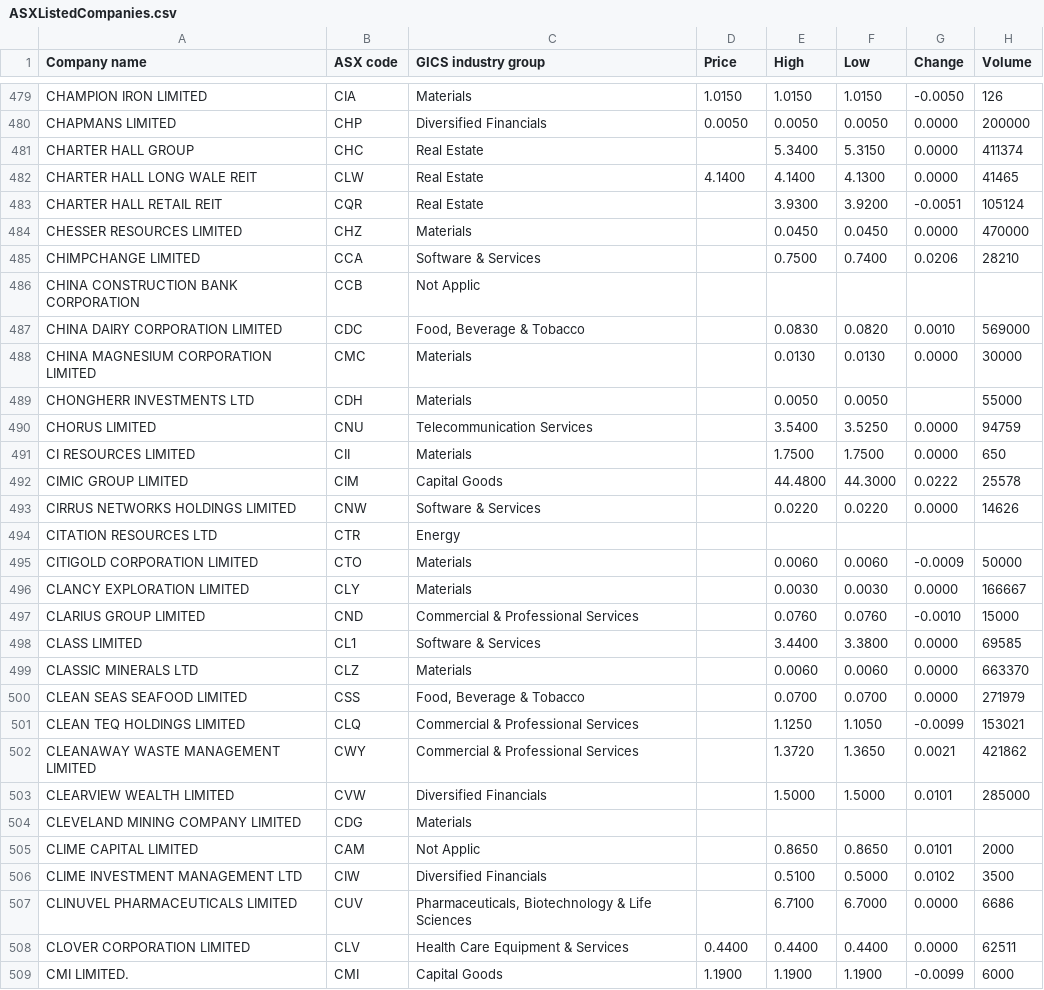
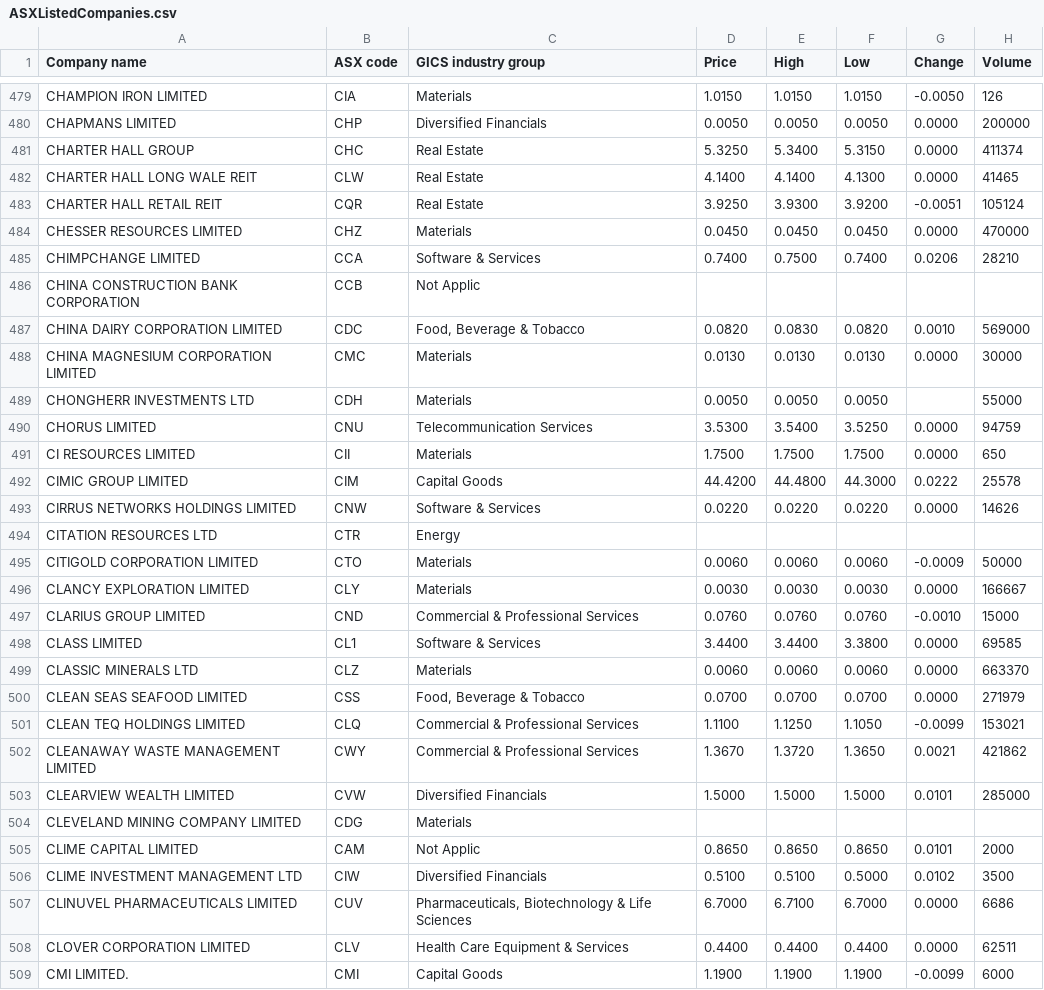
Before and after one commit to rmit-s3543824-jayden-joyce/Programming-Project-1, a CSV file: PP1A/src/main/resources/public/csv/ASXListedCompanies.csv, drawn as a sheet; only a part is shown, gaps mark what is left out; the diff covers the shown part only.

Commit message:
User display simple trading account data

```diff
--- a/PP1A/src/main/resources/public/csv/ASXListedCompanies.csv
+++ b/PP1A/src/main/resources/public/csv/ASXListedCompanies.csv
@@ -480,29 +480,29 @@
 "CHAPMANS LIMITED","CHP","Diversified Financials","0.0050","0.0050","0.0050","0.0000","200000"
-"CHARTER HALL GROUP","CHC","Real Estate",,"5.3400","5.3150","0.0000","411374"
+"CHARTER HALL GROUP","CHC","Real Estate","5.3250","5.3400","5.3150","0.0000","411374"
 "CHARTER HALL LONG WALE REIT","CLW","Real Estate","4.1400","4.1400","4.1300","0.0000","41465"
-"CHARTER HALL RETAIL REIT","CQR","Real Estate",,"3.9300","3.9200","-0.0051","105124"
-"CHESSER RESOURCES LIMITED","CHZ","Materials",,"0.0450","0.0450","0.0000","470000"
-"CHIMPCHANGE LIMITED","CCA","Software & Services",,"0.7500","0.7400","0.0206","28210"
+"CHARTER HALL RETAIL REIT","CQR","Real Estate","3.9250","3.9300","3.9200","-0.0051","105124"
+"CHESSER RESOURCES LIMITED","CHZ","Materials","0.0450","0.0450","0.0450","0.0000","470000"
+"CHIMPCHANGE LIMITED","CCA","Software & Services","0.7400","0.7500","0.7400","0.0206","28210"
 "CHINA CONSTRUCTION BANK CORPORATION","CCB","Not Applic",,"","","",""
-"CHINA DAIRY CORPORATION LIMITED","CDC","Food, Beverage & Tobacco",,"0.0830","0.0820","0.0010","569000"
-"CHINA MAGNESIUM CORPORATION LIMITED","CMC","Materials",,"0.0130","0.0130","0.0000","30000"
-"CHONGHERR INVESTMENTS LTD","CDH","Materials",,"0.0050","0.0050","","55000"
-"CHORUS LIMITED","CNU","Telecommunication Services",,"3.5400","3.5250","0.0000","94759"
-"CI RESOURCES LIMITED","CII","Materials",,"1.7500","1.7500","0.0000","650"
-"CIMIC GROUP LIMITED","CIM","Capital Goods",,"44.4800","44.3000","0.0222","25578"
-"CIRRUS NETWORKS HOLDINGS LIMITED","CNW","Software & Services",,"0.0220","0.0220","0.0000","14626"
+"CHINA DAIRY CORPORATION LIMITED","CDC","Food, Beverage & Tobacco","0.0820","0.0830","0.0820","0.0010","569000"
+"CHINA MAGNESIUM CORPORATION LIMITED","CMC","Materials","0.0130","0.0130","0.0130","0.0000","30000"
+"CHONGHERR INVESTMENTS LTD","CDH","Materials","0.0050","0.0050","0.0050","","55000"
+"CHORUS LIMITED","CNU","Telecommunication Services","3.5300","3.5400","3.5250","0.0000","94759"
+"CI RESOURCES LIMITED","CII","Materials","1.7500","1.7500","1.7500","0.0000","650"
+"CIMIC GROUP LIMITED","CIM","Capital Goods","44.4200","44.4800","44.3000","0.0222","25578"
+"CIRRUS NETWORKS HOLDINGS LIMITED","CNW","Software & Services","0.0220","0.0220","0.0220","0.0000","14626"
 "CITATION RESOURCES LTD","CTR","Energy",,"","","",""
-"CITIGOLD CORPORATION LIMITED","CTO","Materials",,"0.0060","0.0060","-0.0009","50000"
-"CLANCY EXPLORATION LIMITED","CLY","Materials",,"0.0030","0.0030","0.0000","166667"
-"CLARIUS GROUP LIMITED","CND","Commercial & Professional Services",,"0.0760","0.0760","-0.0010","15000"
-"CLASS LIMITED","CL1","Software & Services",,"3.4400","3.3800","0.0000","69585"
-"CLASSIC MINERALS LTD","CLZ","Materials",,"0.0060","0.0060","0.0000","663370"
-"CLEAN SEAS SEAFOOD LIMITED","CSS","Food, Beverage & Tobacco",,"0.0700","0.0700","0.0000","271979"
-"CLEAN TEQ HOLDINGS LIMITED","CLQ","Commercial & Professional Services",,"1.1250","1.1050","-0.0099","153021"
-"CLEANAWAY WASTE MANAGEMENT LIMITED","CWY","Commercial & Professional Services",,"1.3720","1.3650","0.0021","421862"
-"CLEARVIEW WEALTH LIMITED","CVW","Diversified Financials",,"1.5000","1.5000","0.0101","285000"
+"CITIGOLD CORPORATION LIMITED","CTO","Materials","0.0060","0.0060","0.0060","-0.0009","50000"
+"CLANCY EXPLORATION LIMITED","CLY","Materials","0.0030","0.0030","0.0030","0.0000","166667"
+"CLARIUS GROUP LIMITED","CND","Commercial & Professional Services","0.0760","0.0760","0.0760","-0.0010","15000"
+"CLASS LIMITED","CL1","Software & Services","3.4400","3.4400","3.3800","0.0000","69585"
+"CLASSIC MINERALS LTD","CLZ","Materials","0.0060","0.0060","0.0060","0.0000","663370"
+"CLEAN SEAS SEAFOOD LIMITED","CSS","Food, Beverage & Tobacco","0.0700","0.0700","0.0700","0.0000","271979"
+"CLEAN TEQ HOLDINGS LIMITED","CLQ","Commercial & Professional Services","1.1100","1.1250","1.1050","-0.0099","153021"
+"CLEANAWAY WASTE MANAGEMENT LIMITED","CWY","Commercial & Professional Services","1.3670","1.3720","1.3650","0.0021","421862"
+"CLEARVIEW WEALTH LIMITED","CVW","Diversified Financials","1.5000","1.5000","1.5000","0.0101","285000"
 "CLEVELAND MINING COMPANY LIMITED","CDG","Materials",,"","","",""
-"CLIME CAPITAL LIMITED","CAM","Not Applic",,"0.8650","0.8650","0.0101","2000"
-"CLIME INVESTMENT MANAGEMENT LTD","CIW","Diversified Financials",,"0.5100","0.5000","0.0102","3500"
-"CLINUVEL PHARMACEUTICALS LIMITED","CUV","Pharmaceuticals, Biotechnology & Life Sciences",,"6.7100","6.7000","0.0000","6686"
+"CLIME CAPITAL LIMITED","CAM","Not Applic","0.8650","0.8650","0.8650","0.0101","2000"
+"CLIME INVESTMENT MANAGEMENT LTD","CIW","Diversified Financials","0.5100","0.5100","0.5000","0.0102","3500"
+"CLINUVEL PHARMACEUTICALS LIMITED","CUV","Pharmaceuticals, Biotechnology & Life Sciences","6.7000","6.7100","6.7000","0.0000","6686"
 "CLOVER CORPORATION LIMITED","CLV","Health Care Equipment & Services","0.4400","0.4400","0.4400","0.0000","62511"
```
Also changed, not shown: 16 edited cells elsewhere in this file, 3 other files.
